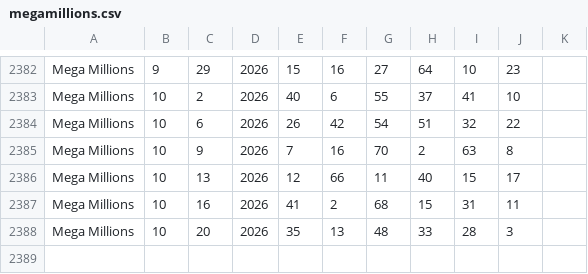
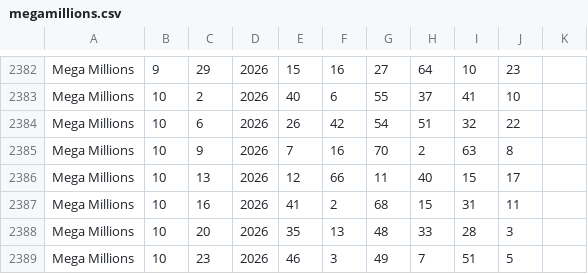
Before and after one commit to mildperfume-boop/lottomoneyanalyzer.com, a CSV file: megamillions.csv, drawn as a sheet; only a part is shown, gaps mark what is left out; the diff names each change by its address in the sheet, - before the commit and + after, or states it on an @@ line.

```diff
--- a/megamillions.csv
+++ b/megamillions.csv
+row 2389: Mega Millions | 10 | 23 | 2026 | 46 | 3 | 49 | 7 | 51 | 5
```
